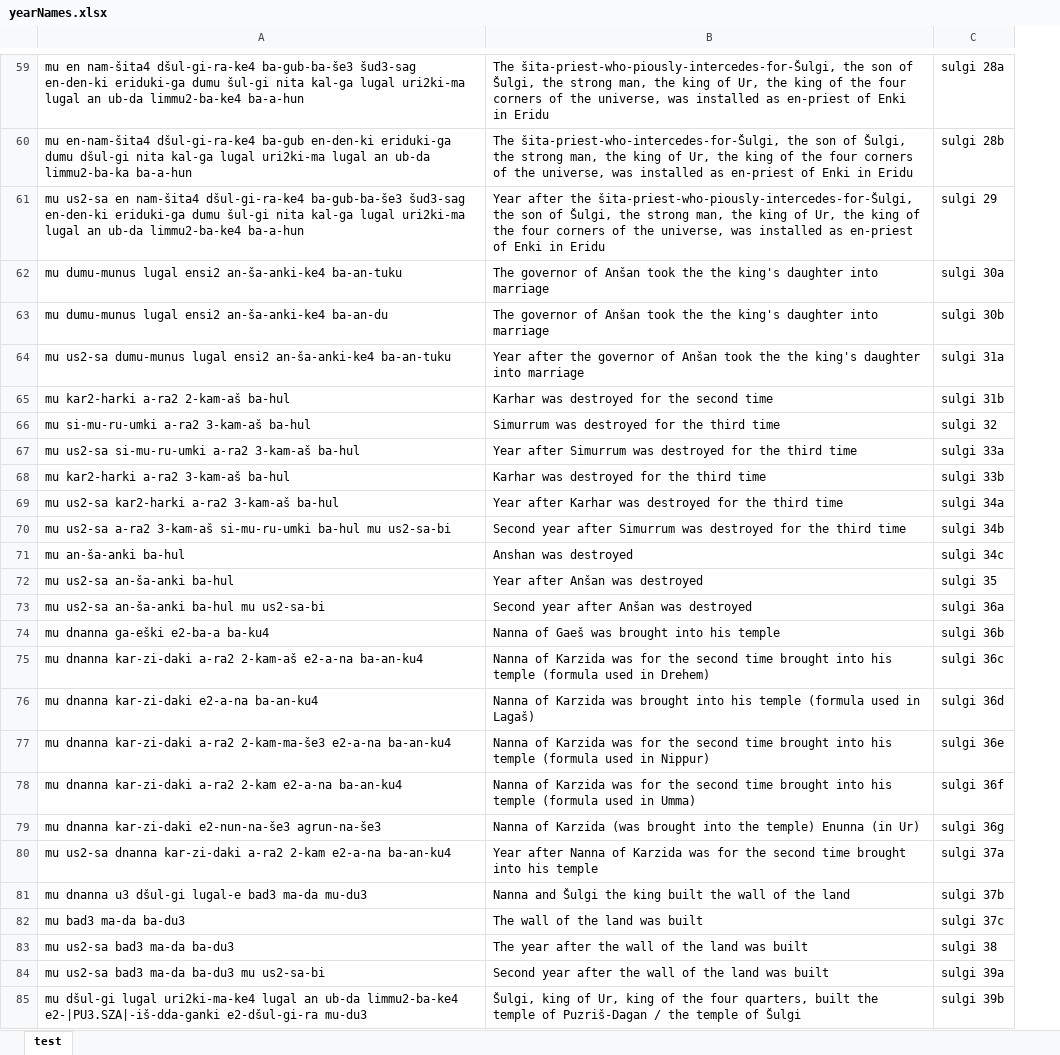
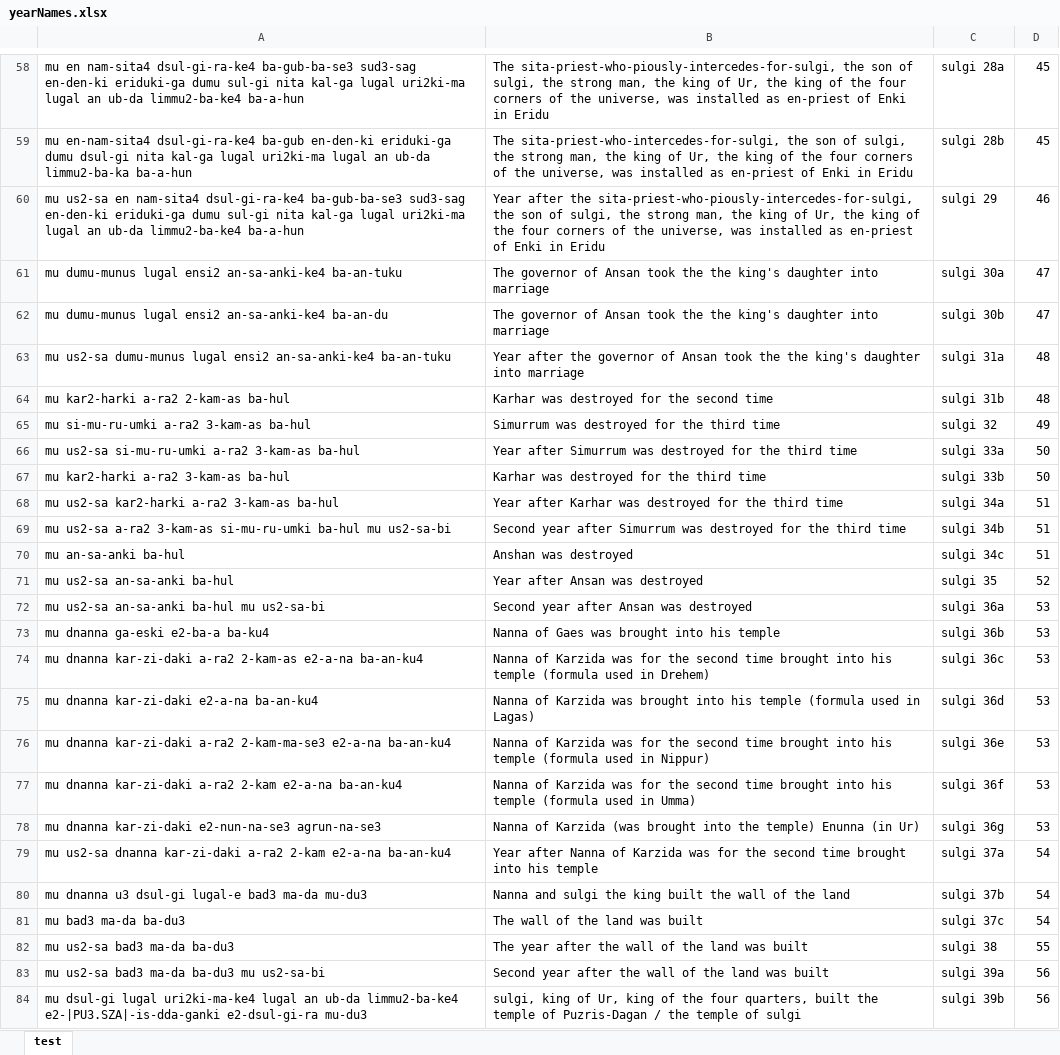
Before and after one commit to orangelliot/Sumerian-Social-Network-Project, an Excel workbook: yearNames.xlsx, sheet test, drawn as a sheet; only a part is shown, gaps mark what is left out; values as stored, in another font and other column widths than the file's, no borders; addresses are those after the commit; the diff covers the shown part only; the diff names each change by its address in the sheet, - before the commit and + after, or states it on an @@ line.

Commit message:
updated yearNames

```diff
--- a/yearNames.xlsx (sheet test)
+++ b/yearNames.xlsx (sheet test)
+column D, rows 58-84: 45 | 45 | 46 | 47 | 47 | 48 | 48 | 49 | 50 | 50 | 51 | 51 | 51 | 52 | 53 | 53 | 53 | 53 | 53 | 53 | 53 | 54 | 54 | 54 | 55 | 56 | 56
-A58: mu en nam-šita4 dšul-gi-ra-ke4 ba-gub-ba-še3 šud3-sag en-den-ki eriduki-ga dumu šul-gi nita kal-ga…
+A58: mu en nam-sita4 dsul-gi-ra-ke4 ba-gub-ba-se3 sud3-sag en-den-ki eriduki-ga dumu sul-gi nita kal-ga…
-B58: The šita-priest-who-piously-intercedes-for-Šulgi, the son of Šulgi, the strong…
+B58: The sita-priest-who-piously-intercedes-for-sulgi, the son of sulgi, the strong…
-A59: mu en-nam-šita4 dšul-gi-ra-ke4 ba-gub en-den-ki eriduki-ga dumu dšul-gi nita kal-ga…
+A59: mu en-nam-sita4 dsul-gi-ra-ke4 ba-gub en-den-ki eriduki-ga dumu dsul-gi nita kal-ga…
-B59: The šita-priest-who-intercedes-for-Šulgi, the son of Šulgi, the strong…
+B59: The sita-priest-who-intercedes-for-sulgi, the son of sulgi, the strong…
-A60: …us2-sa en nam-šita4 dšul-gi-ra-ke4 ba-gub-ba-še3 šud3-sag en-den-ki eriduki-ga dumu šul-gi nita kal-ga…
+A60: …us2-sa en nam-sita4 dsul-gi-ra-ke4 ba-gub-ba-se3 sud3-sag en-den-ki eriduki-ga dumu sul-gi nita kal-ga…
-B60: …after the šita-priest-who-piously-intercedes-for-Šulgi, the son of Šulgi, the strong…
+B60: …after the sita-priest-who-piously-intercedes-for-sulgi, the son of sulgi, the strong…
-A61: …lugal ensi2 an-ša-anki-ke4 ba-an-tuku
+A61: …lugal ensi2 an-sa-anki-ke4 ba-an-tuku
-B61:B62: …governor of Anšan took the…
+B61:B62: …governor of Ansan took the…
-A62: …lugal ensi2 an-ša-anki-ke4 ba-an-du
+A62: …lugal ensi2 an-sa-anki-ke4 ba-an-du
-A63: …lugal ensi2 an-ša-anki-ke4 ba-an-tuku
+A63: …lugal ensi2 an-sa-anki-ke4 ba-an-tuku
-B63: …governor of Anšan took the…
+B63: …governor of Ansan took the…
-A64: mu kar2-harki a-ra2 2-kam-aš ba-hul
+A64: mu kar2-harki a-ra2 2-kam-as ba-hul
-A65: mu si-mu-ru-umki a-ra2 3-kam-aš ba-hul
+A65: mu si-mu-ru-umki a-ra2 3-kam-as ba-hul
-A66: mu us2-sa si-mu-ru-umki a-ra2 3-kam-aš ba-hul
+A66: mu us2-sa si-mu-ru-umki a-ra2 3-kam-as ba-hul
-A67: mu kar2-harki a-ra2 3-kam-aš ba-hul
+A67: mu kar2-harki a-ra2 3-kam-as ba-hul
-A68: mu us2-sa kar2-harki a-ra2 3-kam-aš ba-hul
+A68: mu us2-sa kar2-harki a-ra2 3-kam-as ba-hul
-A69: …us2-sa a-ra2 3-kam-aš si-mu-ru-umki ba-hul…
+A69: …us2-sa a-ra2 3-kam-as si-mu-ru-umki ba-hul…
-A70: mu an-ša-anki ba-hul
+A70: mu an-sa-anki ba-hul
-A71: mu us2-sa an-ša-anki ba-hul
+A71: mu us2-sa an-sa-anki ba-hul
-B71: Year after Anšan was destroyed
+B71: Year after Ansan was destroyed
-A72: mu us2-sa an-ša-anki ba-hul mu us2-sa-bi
+A72: mu us2-sa an-sa-anki ba-hul mu us2-sa-bi
-B72: Second year after Anšan was destroyed
+B72: Second year after Ansan was destroyed
-A73: mu dnanna ga-eški e2-ba-a ba-ku4
+A73: mu dnanna ga-eski e2-ba-a ba-ku4
-B73: Nanna of Gaeš was brought into his temple
+B73: Nanna of Gaes was brought into his temple
-A74: …kar-zi-daki a-ra2 2-kam-aš e2-a-na ba-an-ku4
+A74: …kar-zi-daki a-ra2 2-kam-as e2-a-na ba-an-ku4
-B75: …used in Lagaš)
+B75: …used in Lagas)
-A76: …kar-zi-daki a-ra2 2-kam-ma-še3 e2-a-na ba-an-ku4
+A76: …kar-zi-daki a-ra2 2-kam-ma-se3 e2-a-na ba-an-ku4
-A78: …dnanna kar-zi-daki e2-nun-na-še3 agrun-na-še3
+A78: …dnanna kar-zi-daki e2-nun-na-se3 agrun-na-se3
-A80: …dnanna u3 dšul-gi lugal-e bad3…
+A80: …dnanna u3 dsul-gi lugal-e bad3…
-B80: Nanna and Šulgi the king…
+B80: Nanna and sulgi the king…
-A84: mu dšul-gi lugal uri2ki-ma-ke4 lugal an ub-da limmu2-ba-ke4 e2-|PU3.SZA|-iš-dda-ganki e2-dšul-gi-ra mu-du3
+A84: mu dsul-gi lugal uri2ki-ma-ke4 lugal an ub-da limmu2-ba-ke4 e2-|PU3.SZA|-is-dda-ganki e2-dsul-gi-ra mu-du3
-B84: Šulgi, king of Ur, king of the four quarters, built the temple of Puzriš-Dagan / the temple of Šulgi
+B84: sulgi, king of Ur, king of the four quarters, built the temple of Puzris-Dagan / the temple of sulgi
```
Also changed, not shown: 71 added rows, 2 removed rows and 63 edited cells elsewhere in this sheet, tabulatedData.xlsx, 6 other files.
